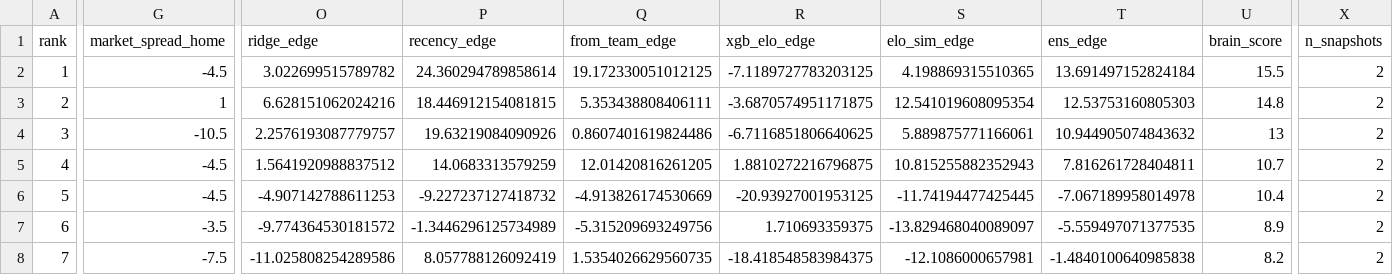
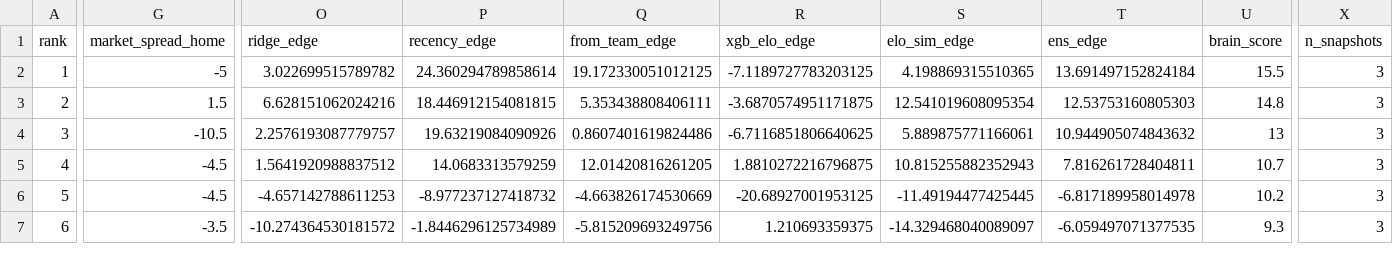
Before and after one commit to CameronBroussard6/cbb-site, a CSV file: data/brain_game_totals_2026-03-22.csv, drawn as a sheet; only a part is shown, gaps mark what is left out; removed rows and columns are numbered as before the commit, all else as after; rows hold the shown columns only; the diff covers the shown part only; the diff names each change by its address in the sheet, - before the commit and + after, or states it on an @@ line.

```diff
--- a/data/brain_game_totals_2026-03-22.csv
+++ b/data/brain_game_totals_2026-03-22.csv
-G2 (market_spread_home): -4.5
+G2 (market_spread_home): -5
-X2:X7 (n_snapshots): 2
+X2:X7 (n_snapshots): 3
-G3 (market_spread_home): 1
+G3 (market_spread_home): 1.5
-O6 (ridge_edge): -4.907142788611253
+O6 (ridge_edge): -4.657142788611253
-P6 (recency_edge): -9.227237127418732
+P6 (recency_edge): -8.977237127418732
-Q6 (from_team_edge): -4.913826174530669
+Q6 (from_team_edge): -4.663826174530669
-R6 (xgb_elo_edge): -20.93927001953125
+R6 (xgb_elo_edge): -20.68927001953125
-S6 (elo_sim_edge): -11.74194477425445
+S6 (elo_sim_edge): -11.49194477425445
-T6 (ens_edge): -7.067189958014978
+T6 (ens_edge): -6.817189958014978
-U6 (brain_score): 10.4
+U6 (brain_score): 10.2
-O7 (ridge_edge): -9.774364530181572
+O7 (ridge_edge): -10.274364530181572
-P7 (recency_edge): -1.3446296125734989
+P7 (recency_edge): -1.8446296125734989
-Q7 (from_team_edge): -5.315209693249756
+Q7 (from_team_edge): -5.815209693249756
-R7 (xgb_elo_edge): 1.710693359375
+R7 (xgb_elo_edge): 1.210693359375
-S7 (elo_sim_edge): -13.829468040089097
+S7 (elo_sim_edge): -14.329468040089097
-T7 (ens_edge): -5.559497071377535
+T7 (ens_edge): -6.059497071377535
-U7 (brain_score): 8.9
+U7 (brain_score): 9.3
-row 8: 7 | -7.5 | -11.025808254289586 | 8.057788126092419 | 1.5354026629560735 | -18.418548583984375 | -12.1086000657981 | -1.4840100640985838 | 8.2 | 2
```
Also changed, not shown: 1 added row and 45 edited cells elsewhere in this file, data/brain_spreads_2026-03-22.csv, data/brain_team_totals_2026-03-22.csv, 4 other files.
